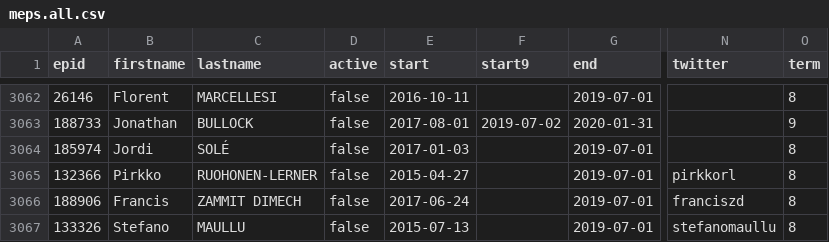
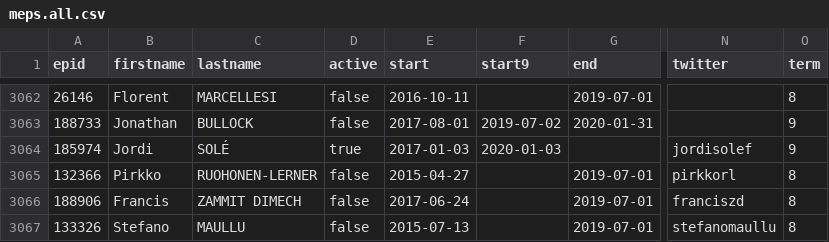
Before and after one commit to TechToThePeople/mep, a CSV file: data/meps.all.csv, drawn as a sheet; only a part is shown, gaps mark what is left out; the diff names each change by its address in the sheet, - before the commit and + after, or states it on an @@ line.

```diff
--- a/data/meps.all.csv
+++ b/data/meps.all.csv
-D3064 (active): false
+D3064 (active): true
-F3064 (start9): (empty)
+F3064 (start9): 2020-01-03
-G3064 (end): 2019-07-01
+G3064 (end): (empty)
-N3064 (twitter): (empty)
+N3064 (twitter): jordisolef
-O3064 (term): 8
+O3064 (term): 9
```
Also changed, not shown: data/inout.csv, data/meps.csv, 5 other files.
